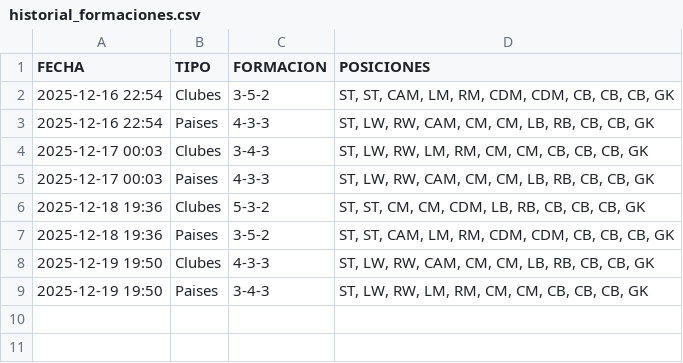
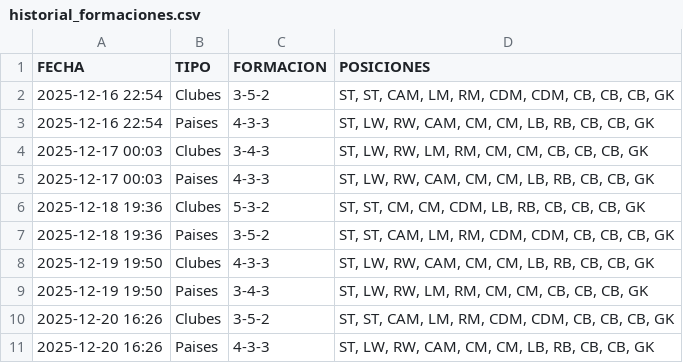
Before and after one commit to candelamtx32/scraping_futbol11, a CSV file: historial_formaciones.csv, drawn as a sheet; the diff names each change by its address in the sheet, - before the commit and + after, or states it on an @@ line.

```diff
--- a/historial_formaciones.csv
+++ b/historial_formaciones.csv
+row 10: 2025-12-20 16:26 | Clubes | 3-5-2 | ST, ST, CAM, LM, RM, CDM, CDM, CB, CB, CB, GK
+row 11: 2025-12-20 16:26 | Paises | 4-3-3 | ST, LW, RW, CAM, CM, CM, LB, RB, CB, CB, GK
```
Also changed, not shown: historial_connections.csv, historial_minijuegos.csv.
